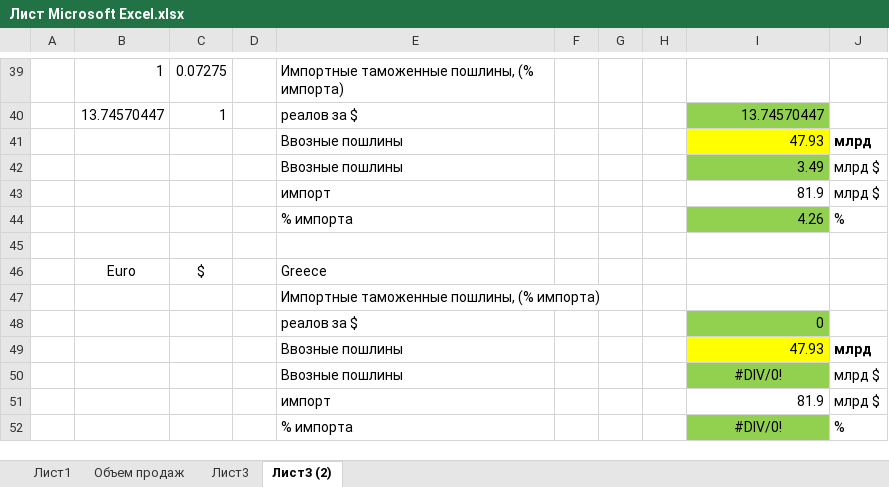
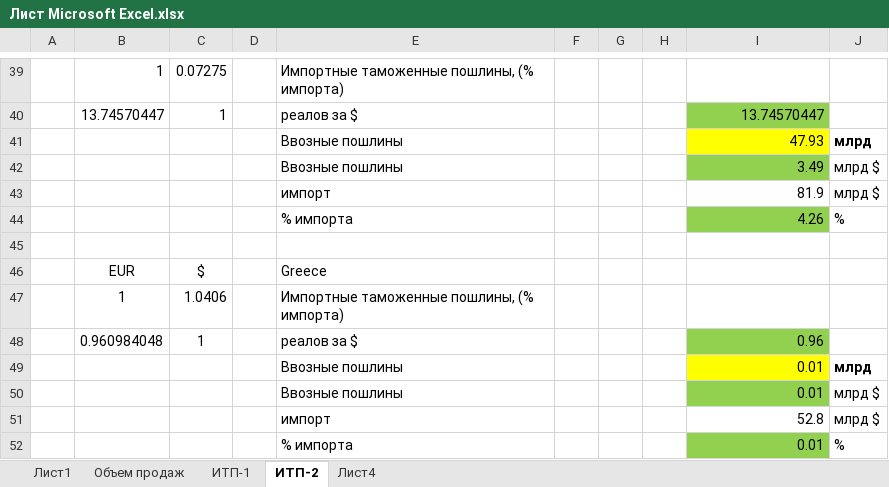
Before and after one commit to Antis28/Institute, an Excel workbook: Контрольные на 4-й семестр/МЭО/Контрольная работа/Лист Microsoft Excel.xlsx, sheet ИТП-2, drawn as a sheet; only a part is shown, gaps mark what is left out; values as stored, in another font and other column widths than the file's, no borders; removed rows and columns are numbered as before the commit, all else as after; the diff names each change by its address in the sheet, - before the commit and + after, or states it on an @@ line.

```diff
--- a/Контрольные на 4-й семестр/МЭО/Контрольная работа/Лист Microsoft Excel.xlsx (sheet ИТП-2)
+++ b/Контрольные на 4-й семестр/МЭО/Контрольная работа/Лист Microsoft Excel.xlsx (sheet ИТП-2)
-sheet tab: Лист3
+sheet tab: ИТП-1
-sheet tab: Лист3 (2)
+sheet tab: ИТП-2
+sheet tab: Лист4
-B46: Euro
+B46: EUR
-row 47:  |  |  |  | Импортные таможенные пошлины, (% импорта)
-row 48:  |  |  |  | реалов за $ |  |  |  | 0
+row 47:  | 1 | 1.0406 |  | Импортные таможенные пошлины, (% импорта)
+row 48:  | 0.960984048 | 1 |  | реалов за $ |  |  |  | 0.96
-I49: 47.93
+I49: 0.01
-I50: #DIV/0!
+I50: 0.01
-I50 alignment: center
+I50 alignment: right
-I51: 81.9
+I51: 52.8
-I52: #DIV/0!
+I52: 0.01
-I52 alignment: center
+I52 alignment: right
```
Also changed, not shown: 1 other file.
